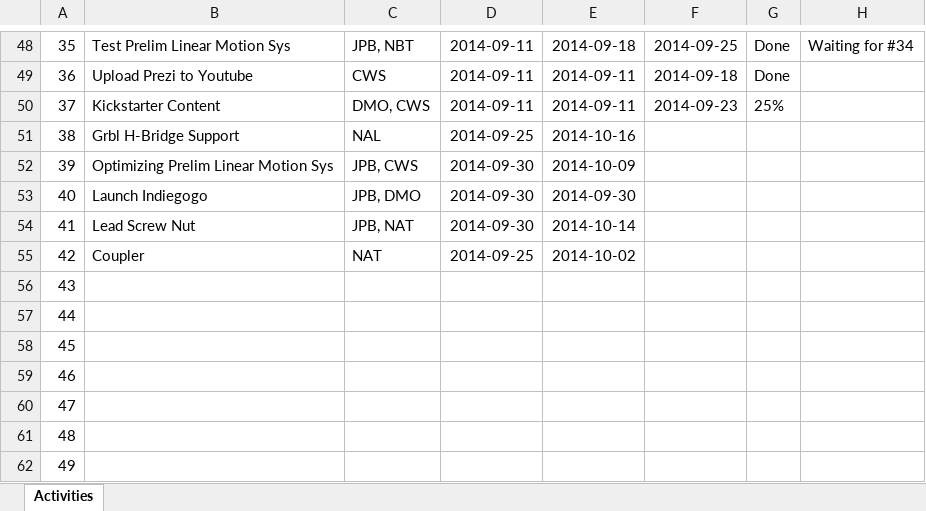
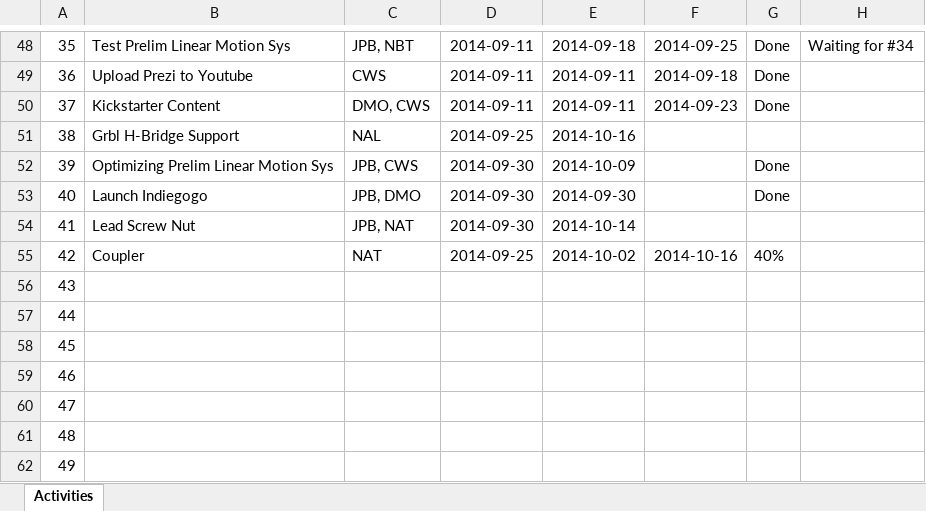
Before and after one commit to dan-olsen/SeniorDesign, an Excel workbook: Logistics/AIL_75_JPB_Fall.xlsx, sheet Activities, drawn as a sheet; only a part is shown, gaps mark what is left out; values as stored, in another font and other column widths than the file's, no borders; table styles not drawn; the diff names each change by its address in the sheet, - before the commit and + after, or states it on an @@ line.

```diff
--- a/Logistics/AIL_75_JPB_Fall.xlsx (sheet Activities)
+++ b/Logistics/AIL_75_JPB_Fall.xlsx (sheet Activities)
-G50: 25%
+G50: Done
-G52:G53: (empty)
+G52:G53: Done
-F55: (empty)
+F55: 2014-10-16
-G55: (empty)
+G55: 40%
```
Also changed, not shown: 1 other file.
